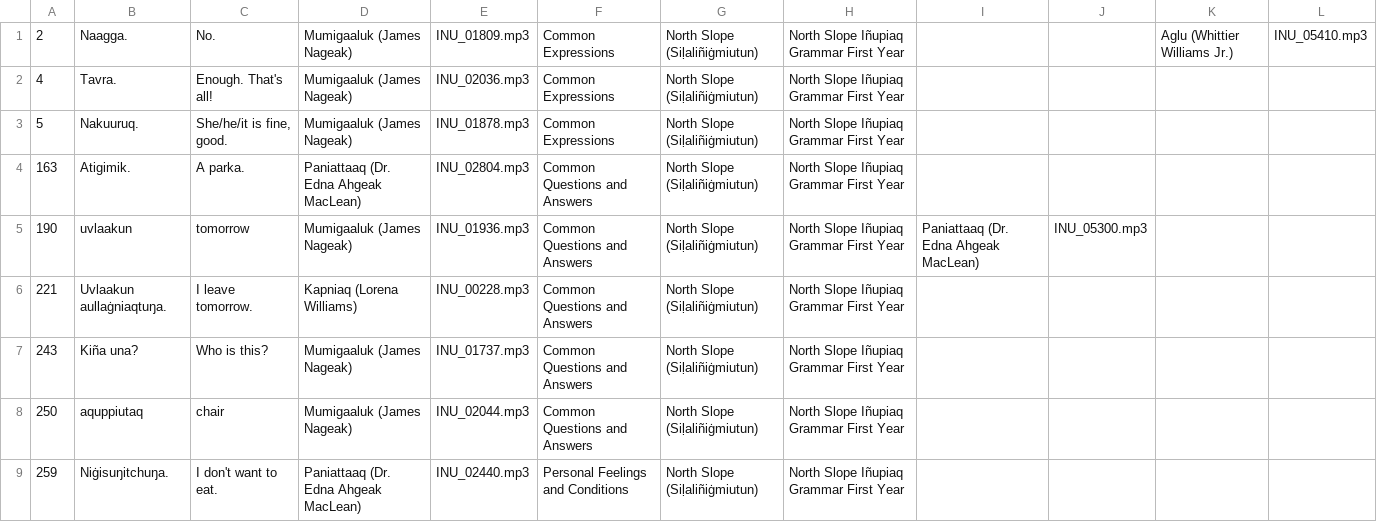
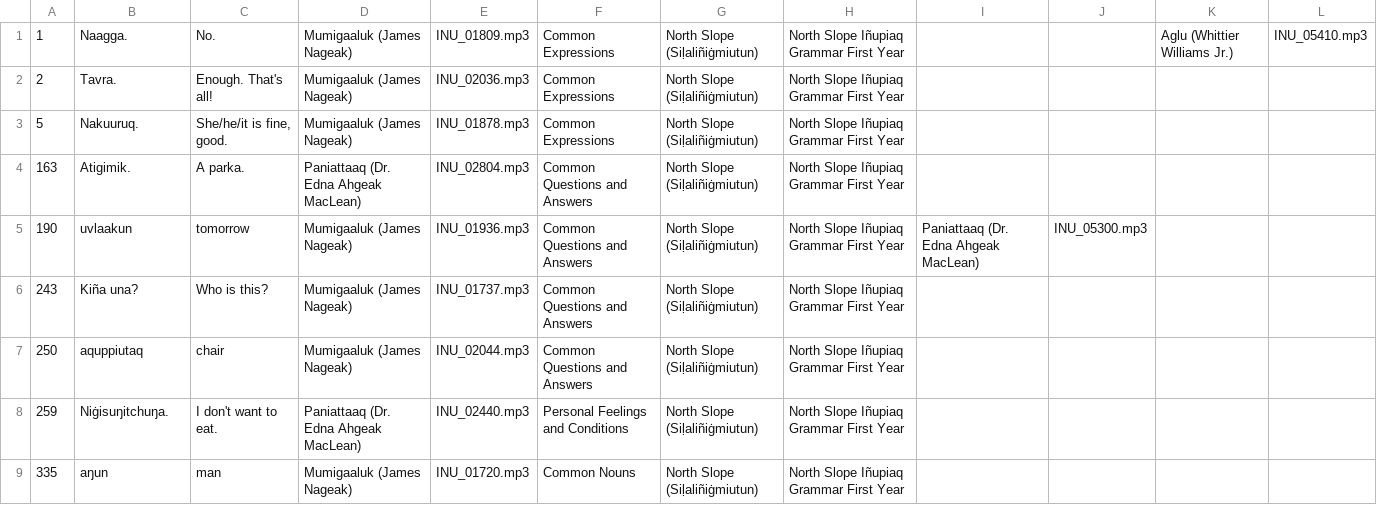
Before and after one commit to ilisaqativut/mtd-starter, a CSV file: data/data.csv, drawn as a sheet; only a part is shown; the shorter side is filled out with more unchanged rows.

```diff
--- a/data/data.csv
+++ b/data/data.csv
@@ -1,3 +1,3 @@
-2,Naagga.,No.,Mumigaaluk (James Nageak),INU_01809.mp3,Common Expressions,North Slope (Siḷaliñiġmiutun),North Slope Iñupiaq Grammar First Year,,,Aglu (Whittier Williams Jr.),INU_05410.mp3
-4,Tavra.,Enough. That's all!,Mumigaaluk (James Nageak),INU_02036.mp3,Common Expressions,North Slope (Siḷaliñiġmiutun),North Slope Iñupiaq Grammar First Year,,,,
+1,Naagga.,No.,Mumigaaluk (James Nageak),INU_01809.mp3,Common Expressions,North Slope (Siḷaliñiġmiutun),North Slope Iñupiaq Grammar First Year,,,Aglu (Whittier Williams Jr.),INU_05410.mp3
+2,Tavra.,Enough. That's all!,Mumigaaluk (James Nageak),INU_02036.mp3,Common Expressions,North Slope (Siḷaliñiġmiutun),North Slope Iñupiaq Grammar First Year,,,,
 5,Nakuuruq.,"She/he/it is fine, good. ",Mumigaaluk (James Nageak),INU_01878.mp3,Common Expressions,North Slope (Siḷaliñiġmiutun),North Slope Iñupiaq Grammar First Year,,,,
@@ -5,3 +5,2 @@
 190,uvlaakun,tomorrow,Mumigaaluk (James Nageak),INU_01936.mp3,Common Questions and Answers,North Slope (Siḷaliñiġmiutun),North Slope Iñupiaq Grammar First Year,Paniattaaq (Dr. Edna Ahgeak MacLean),INU_05300.mp3,,
-221,Uvlaakun aullaġniaqtuŋa.,I leave tomorrow.,Kapniaq (Lorena Williams),INU_00228.mp3,Common Questions and Answers,North Slope (Siḷaliñiġmiutun),North Slope Iñupiaq Grammar First Year,,,,
 243,Kiña una?,Who is this?,Mumigaaluk (James Nageak),INU_01737.mp3,Common Questions and Answers,North Slope (Siḷaliñiġmiutun),North Slope Iñupiaq Grammar First Year,,,,
```
Also changed, not shown: 4 other files.
